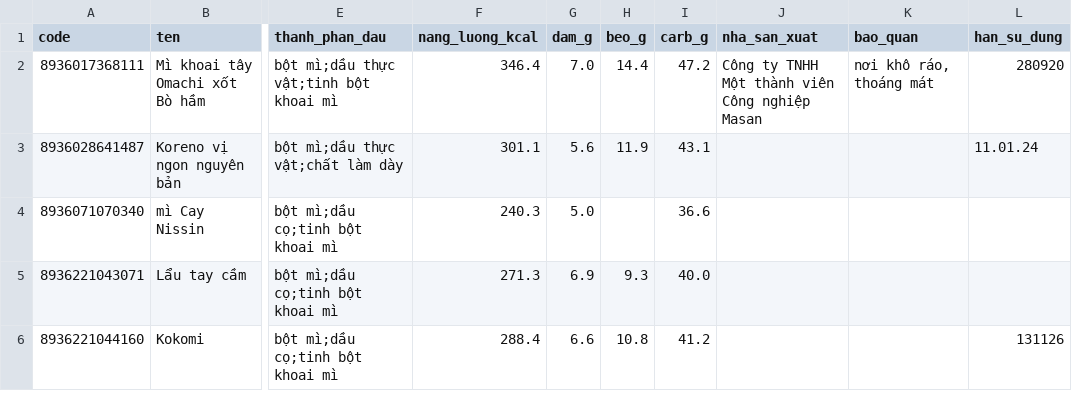
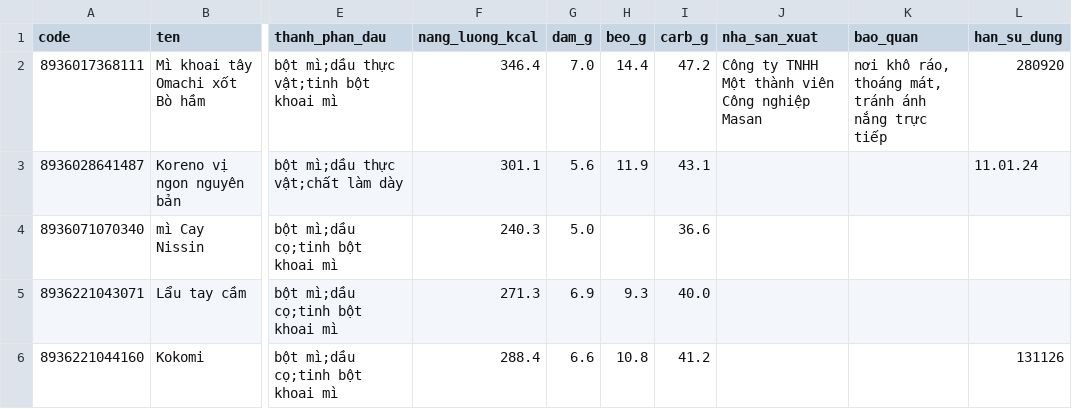
Before and after one commit to khangnguyen196/quet-ma-vach-full, a CSV file: test-ocr/truth.csv, drawn as a sheet; only a part is shown, gaps mark what is left out; the diff names each change by its address in the sheet, - before the commit and + after, or states it on an @@ line.

```diff
--- a/test-ocr/truth.csv
+++ b/test-ocr/truth.csv
-K2 (bao_quan): nơi khô ráo, thoáng mát
+K2 (bao_quan): nơi khô ráo, thoáng mát, tránh ánh nắng trực tiếp
```
